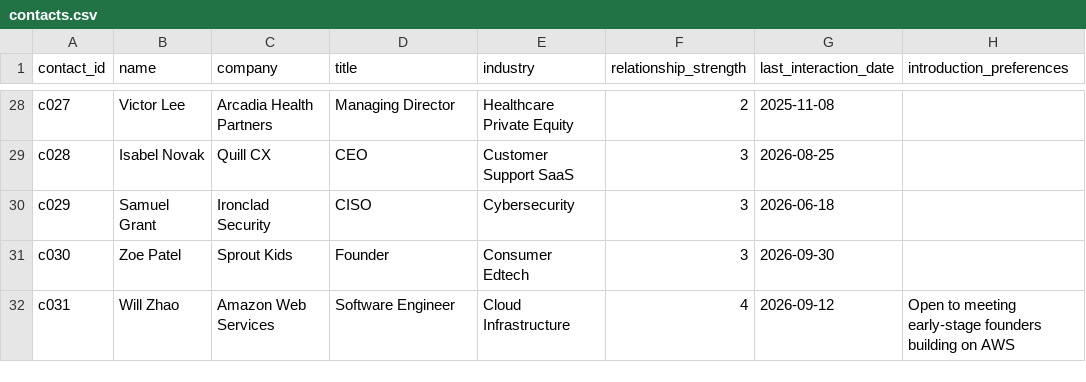
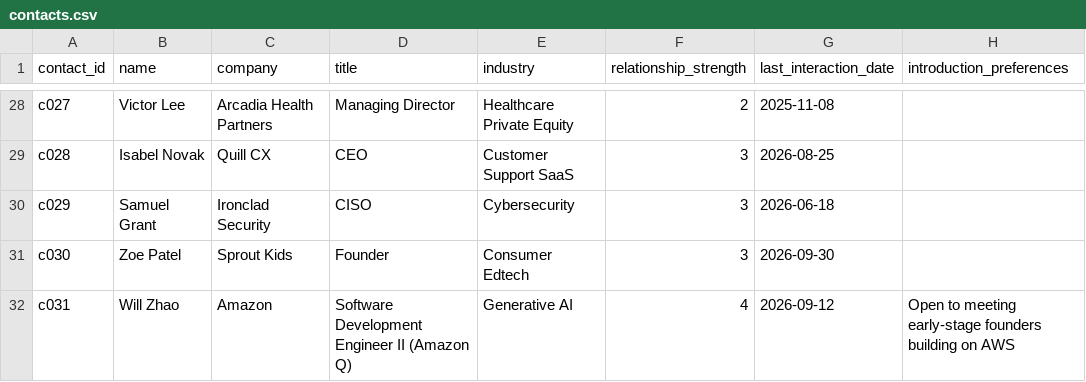
Before and after one commit to WillZhao2021/sea-claude-impact-warmsignal, a CSV file: data/contacts.csv, drawn as a sheet; only a part is shown, gaps mark what is left out.

```diff
--- a/data/contacts.csv
+++ b/data/contacts.csv
@@ -31,2 +31,2 @@ c029,Samuel Grant,Ironclad Security,CISO,Cybersecurity,3,2026-06-18,
 c030,Zoe Patel,Sprout Kids,Founder,Consumer Edtech,3,2026-09-30,
-c031,Will Zhao,Amazon Web Services,Software Engineer,Cloud Infrastructure,4,2026-09-12,Open to meeting early-stage founders building on AWS
+c031,Will Zhao,Amazon,Software Development Engineer II (Amazon Q),Generative AI,4,2026-09-12,Open to meeting early-stage founders building on AWS
```
Also changed, not shown: 1 other file.
